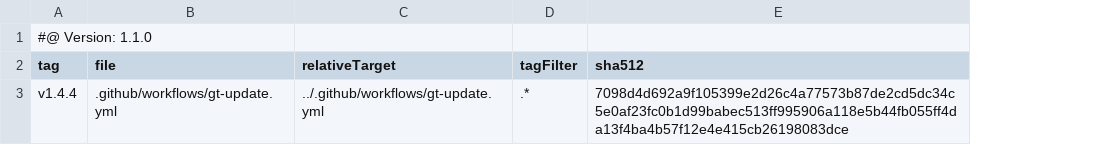
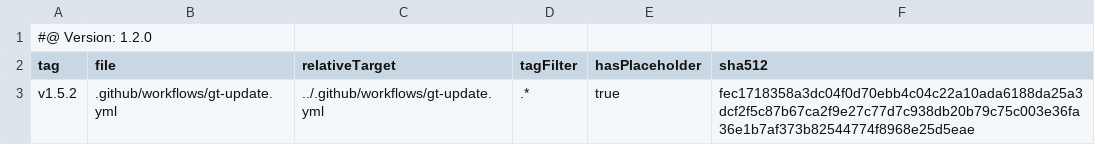
Before and after one commit to tegonal/github-commons, a TSV file: .gt/remotes/gt/pulled.tsv, drawn as a sheet; addresses are those after the commit; the diff names each change by its address in the sheet, - before the commit and + after, or states it on an @@ line.

Commit message:
update files of remote gt to version v1.5.2 via gt

```diff
--- a/.gt/remotes/gt/pulled.tsv
+++ b/.gt/remotes/gt/pulled.tsv
+column E (hasPlaceholder), row 3: true
-A1 (tag): #@ Version: 1.1.0
+A1 (tag): #@ Version: 1.2.0
-A3 (tag): v1.4.4
+A3 (tag): v1.5.2
-F3 (sha512): 7098d4d692a9f105399e2d26c4a77573b87de2cd5dc34c5e0af23fc0b1d99babec513ff995906a118e5b44fb055ff4da13f4ba4b57f12e4e415cb26198083dce
+F3 (sha512): fec1718358a3dc04f0d70ebb4c04c22a10ada6188da25a3dcf2f5c87b67ca2f9e27c77d7c938db20b79c75c003e36fa36e1b7af373b82544774f8968e25d5eae
```
Also changed, not shown: 1 other file.
